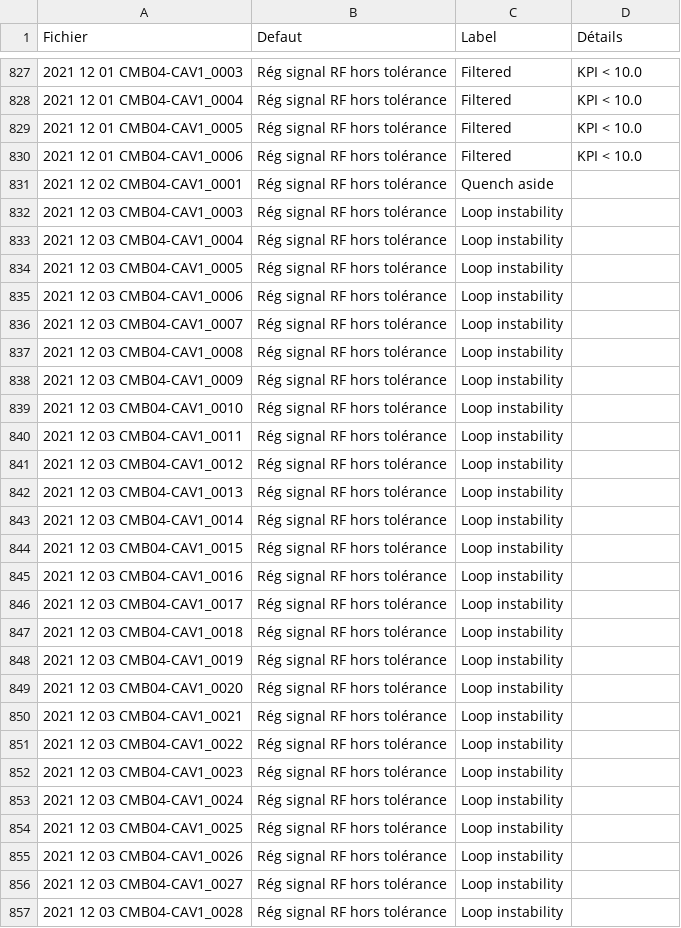
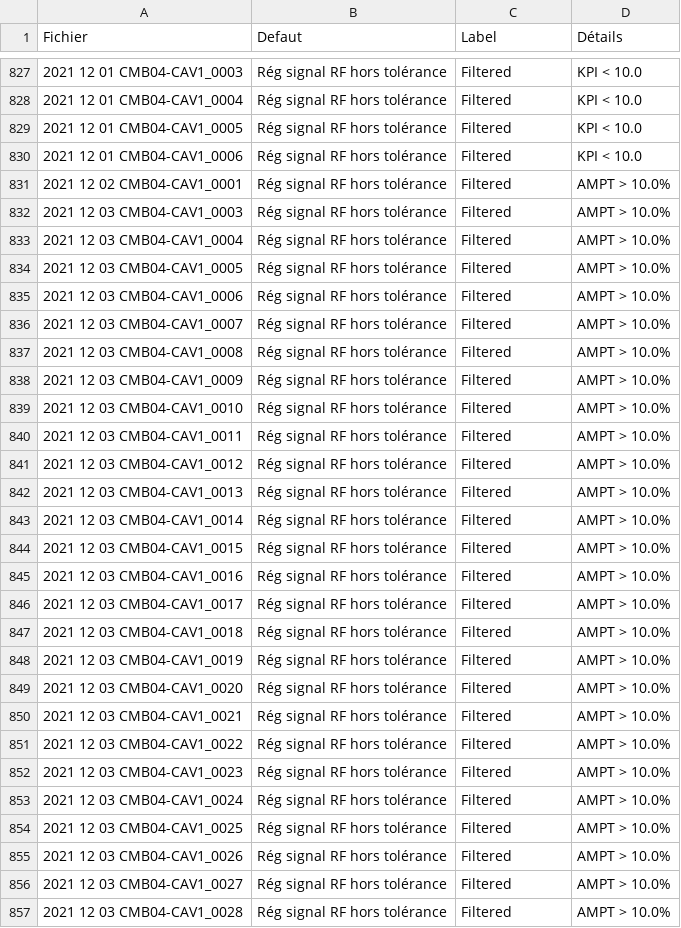
Before and after one commit to Tengaj/Classify_PostMortemFile, a CSV file: resultat/LLRF_all_2021.csv, drawn as a sheet; only a part is shown, gaps mark what is left out; the diff covers the shown part only.

```diff
--- a/resultat/LLRF_all_2021.csv
+++ b/resultat/LLRF_all_2021.csv
@@ -830,28 +830,28 @@ Fichier;Defaut;Label;Détails
 2021 12 01 CMB04-CAV1_0006;Rég signal RF hors tolérance;Filtered;KPI < 10.0
-2021 12 02 CMB04-CAV1_0001;Rég signal RF hors tolérance;Quench aside
-2021 12 03 CMB04-CAV1_0003;Rég signal RF hors tolérance;Loop instability
-2021 12 03 CMB04-CAV1_0004;Rég signal RF hors tolérance;Loop instability
-2021 12 03 CMB04-CAV1_0005;Rég signal RF hors tolérance;Loop instability
-2021 12 03 CMB04-CAV1_0006;Rég signal RF hors tolérance;Loop instability
-2021 12 03 CMB04-CAV1_0007;Rég signal RF hors tolérance;Loop instability
-2021 12 03 CMB04-CAV1_0008;Rég signal RF hors tolérance;Loop instability
-2021 12 03 CMB04-CAV1_0009;Rég signal RF hors tolérance;Loop instability
-2021 12 03 CMB04-CAV1_0010;Rég signal RF hors tolérance;Loop instability
-2021 12 03 CMB04-CAV1_0011;Rég signal RF hors tolérance;Loop instability
-2021 12 03 CMB04-CAV1_0012;Rég signal RF hors tolérance;Loop instability
-2021 12 03 CMB04-CAV1_0013;Rég signal RF hors tolérance;Loop instability
-2021 12 03 CMB04-CAV1_0014;Rég signal RF hors tolérance;Loop instability
-2021 12 03 CMB04-CAV1_0015;Rég signal RF hors tolérance;Loop instability
-2021 12 03 CMB04-CAV1_0016;Rég signal RF hors tolérance;Loop instability
-2021 12 03 CMB04-CAV1_0017;Rég signal RF hors tolérance;Loop instability
-2021 12 03 CMB04-CAV1_0018;Rég signal RF hors tolérance;Loop instability
-2021 12 03 CMB04-CAV1_0019;Rég signal RF hors tolérance;Loop instability
-2021 12 03 CMB04-CAV1_0020;Rég signal RF hors tolérance;Loop instability
-2021 12 03 CMB04-CAV1_0021;Rég signal RF hors tolérance;Loop instability
-2021 12 03 CMB04-CAV1_0022;Rég signal RF hors tolérance;Loop instability
-2021 12 03 CMB04-CAV1_0023;Rég signal RF hors tolérance;Loop instability
-2021 12 03 CMB04-CAV1_0024;Rég signal RF hors tolérance;Loop instability
-2021 12 03 CMB04-CAV1_0025;Rég signal RF hors tolérance;Loop instability
-2021 12 03 CMB04-CAV1_0026;Rég signal RF hors tolérance;Loop instability
-2021 12 03 CMB04-CAV1_0027;Rég signal RF hors tolérance;Loop instability
-2021 12 03 CMB04-CAV1_0028;Rég signal RF hors tolérance;Loop instability
+2021 12 02 CMB04-CAV1_0001;Rég signal RF hors tolérance;Filtered;AMPT > 10.0%
+2021 12 03 CMB04-CAV1_0003;Rég signal RF hors tolérance;Filtered;AMPT > 10.0%
+2021 12 03 CMB04-CAV1_0004;Rég signal RF hors tolérance;Filtered;AMPT > 10.0%
+2021 12 03 CMB04-CAV1_0005;Rég signal RF hors tolérance;Filtered;AMPT > 10.0%
+2021 12 03 CMB04-CAV1_0006;Rég signal RF hors tolérance;Filtered;AMPT > 10.0%
+2021 12 03 CMB04-CAV1_0007;Rég signal RF hors tolérance;Filtered;AMPT > 10.0%
+2021 12 03 CMB04-CAV1_0008;Rég signal RF hors tolérance;Filtered;AMPT > 10.0%
+2021 12 03 CMB04-CAV1_0009;Rég signal RF hors tolérance;Filtered;AMPT > 10.0%
+2021 12 03 CMB04-CAV1_0010;Rég signal RF hors tolérance;Filtered;AMPT > 10.0%
+2021 12 03 CMB04-CAV1_0011;Rég signal RF hors tolérance;Filtered;AMPT > 10.0%
+2021 12 03 CMB04-CAV1_0012;Rég signal RF hors tolérance;Filtered;AMPT > 10.0%
+2021 12 03 CMB04-CAV1_0013;Rég signal RF hors tolérance;Filtered;AMPT > 10.0%
+2021 12 03 CMB04-CAV1_0014;Rég signal RF hors tolérance;Filtered;AMPT > 10.0%
+2021 12 03 CMB04-CAV1_0015;Rég signal RF hors tolérance;Filtered;AMPT > 10.0%
+2021 12 03 CMB04-CAV1_0016;Rég signal RF hors tolérance;Filtered;AMPT > 10.0%
+2021 12 03 CMB04-CAV1_0017;Rég signal RF hors tolérance;Filtered;AMPT > 10.0%
+2021 12 03 CMB04-CAV1_0018;Rég signal RF hors tolérance;Filtered;AMPT > 10.0%
+2021 12 03 CMB04-CAV1_0019;Rég signal RF hors tolérance;Filtered;AMPT > 10.0%
+2021 12 03 CMB04-CAV1_0020;Rég signal RF hors tolérance;Filtered;AMPT > 10.0%
+2021 12 03 CMB04-CAV1_0021;Rég signal RF hors tolérance;Filtered;AMPT > 10.0%
+2021 12 03 CMB04-CAV1_0022;Rég signal RF hors tolérance;Filtered;AMPT > 10.0%
+2021 12 03 CMB04-CAV1_0023;Rég signal RF hors tolérance;Filtered;AMPT > 10.0%
+2021 12 03 CMB04-CAV1_0024;Rég signal RF hors tolérance;Filtered;AMPT > 10.0%
+2021 12 03 CMB04-CAV1_0025;Rég signal RF hors tolérance;Filtered;AMPT > 10.0%
+2021 12 03 CMB04-CAV1_0026;Rég signal RF hors tolérance;Filtered;AMPT > 10.0%
+2021 12 03 CMB04-CAV1_0027;Rég signal RF hors tolérance;Filtered;AMPT > 10.0%
+2021 12 03 CMB04-CAV1_0028;Rég signal RF hors tolérance;Filtered;AMPT > 10.0%
```
Also changed, not shown: 117 edited cells elsewhere in this file, resultat/LLRF_all_2022.csv, resultat/LLRF_all_2023.csv, 1 other file.
